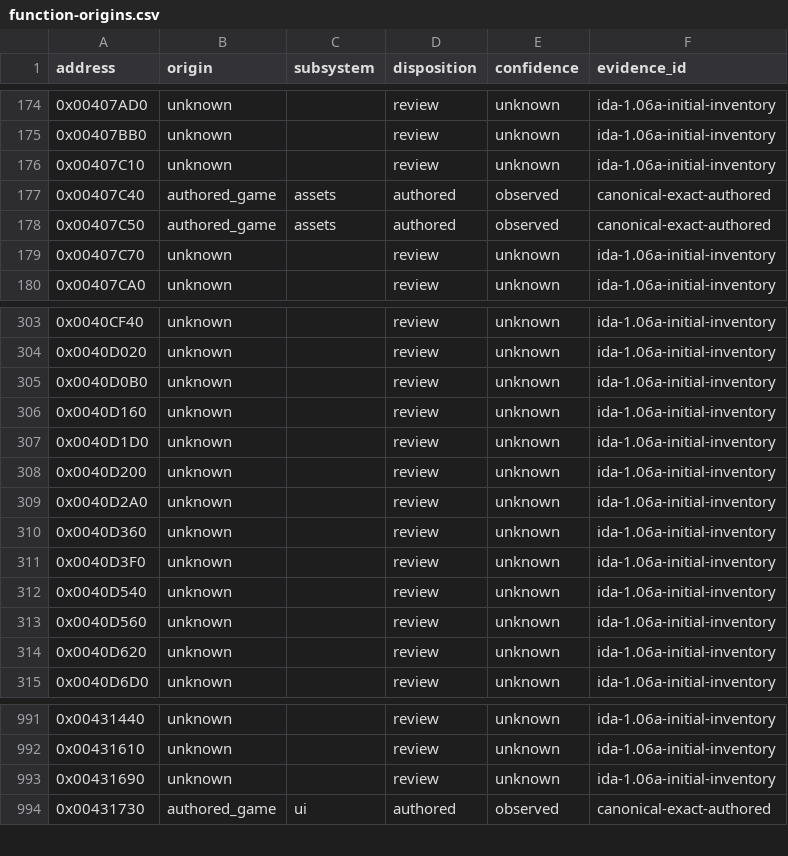
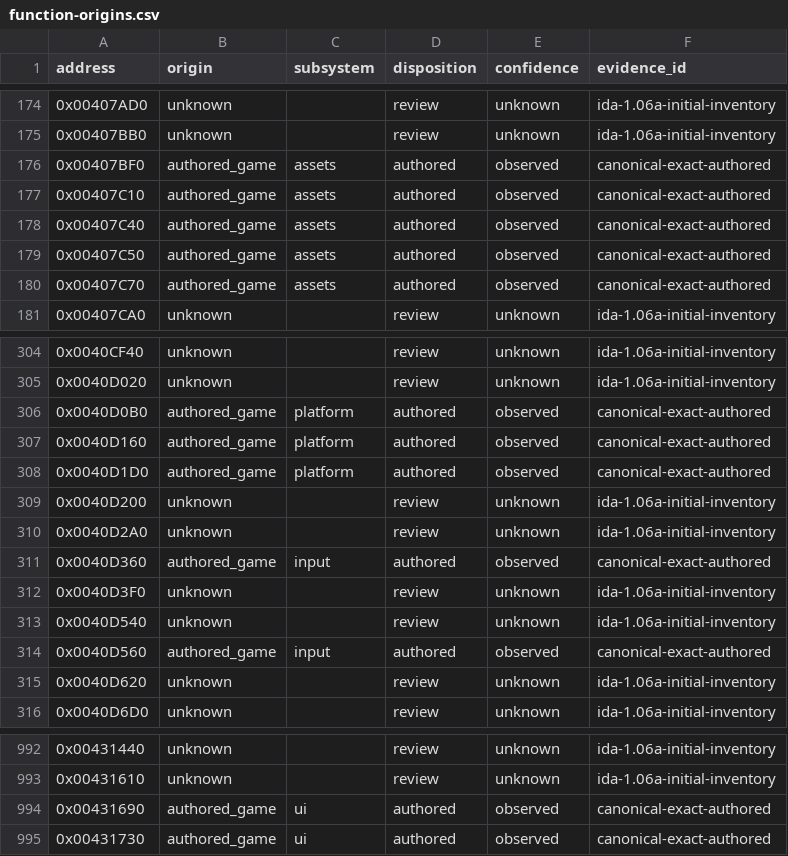
Before and after one commit to N0zoM1z0/th105, a CSV file: config/function-origins.csv, drawn as a sheet; only a part is shown, gaps mark what is left out.

```diff
--- a/config/function-origins.csv
+++ b/config/function-origins.csv
@@ -175,6 +175,7 @@ address,origin,subsystem,disposition,confidence,evidence_id
 0x00407BB0,unknown,,review,unknown,ida-1.06a-initial-inventory
-0x00407C10,unknown,,review,unknown,ida-1.06a-initial-inventory
+0x00407BF0,authored_game,assets,authored,observed,canonical-exact-authored
+0x00407C10,authored_game,assets,authored,observed,canonical-exact-authored
 0x00407C40,authored_game,assets,authored,observed,canonical-exact-authored
 0x00407C50,authored_game,assets,authored,observed,canonical-exact-authored
-0x00407C70,unknown,,review,unknown,ida-1.06a-initial-inventory
+0x00407C70,authored_game,assets,authored,observed,canonical-exact-authored
 0x00407CA0,unknown,,review,unknown,ida-1.06a-initial-inventory
@@ -304,11 +305,11 @@ address,origin,subsystem,disposition,confidence,evidence_id
 0x0040D020,unknown,,review,unknown,ida-1.06a-initial-inventory
-0x0040D0B0,unknown,,review,unknown,ida-1.06a-initial-inventory
-0x0040D160,unknown,,review,unknown,ida-1.06a-initial-inventory
-0x0040D1D0,unknown,,review,unknown,ida-1.06a-initial-inventory
+0x0040D0B0,authored_game,platform,authored,observed,canonical-exact-authored
+0x0040D160,authored_game,platform,authored,observed,canonical-exact-authored
+0x0040D1D0,authored_game,platform,authored,observed,canonical-exact-authored
 0x0040D200,unknown,,review,unknown,ida-1.06a-initial-inventory
 0x0040D2A0,unknown,,review,unknown,ida-1.06a-initial-inventory
-0x0040D360,unknown,,review,unknown,ida-1.06a-initial-inventory
+0x0040D360,authored_game,input,authored,observed,canonical-exact-authored
 0x0040D3F0,unknown,,review,unknown,ida-1.06a-initial-inventory
 0x0040D540,unknown,,review,unknown,ida-1.06a-initial-inventory
-0x0040D560,unknown,,review,unknown,ida-1.06a-initial-inventory
+0x0040D560,authored_game,input,authored,observed,canonical-exact-authored
 0x0040D620,unknown,,review,unknown,ida-1.06a-initial-inventory
@@ -992,3 +993,3 @@ address,origin,subsystem,disposition,confidence,evidence_id
 0x00431610,unknown,,review,unknown,ida-1.06a-initial-inventory
-0x00431690,unknown,,review,unknown,ida-1.06a-initial-inventory
+0x00431690,authored_game,ui,authored,observed,canonical-exact-authored
 0x00431730,authored_game,ui,authored,observed,canonical-exact-authored
```
Also changed, not shown: config/functions.csv, config/implemented.csv, 16 other files.
